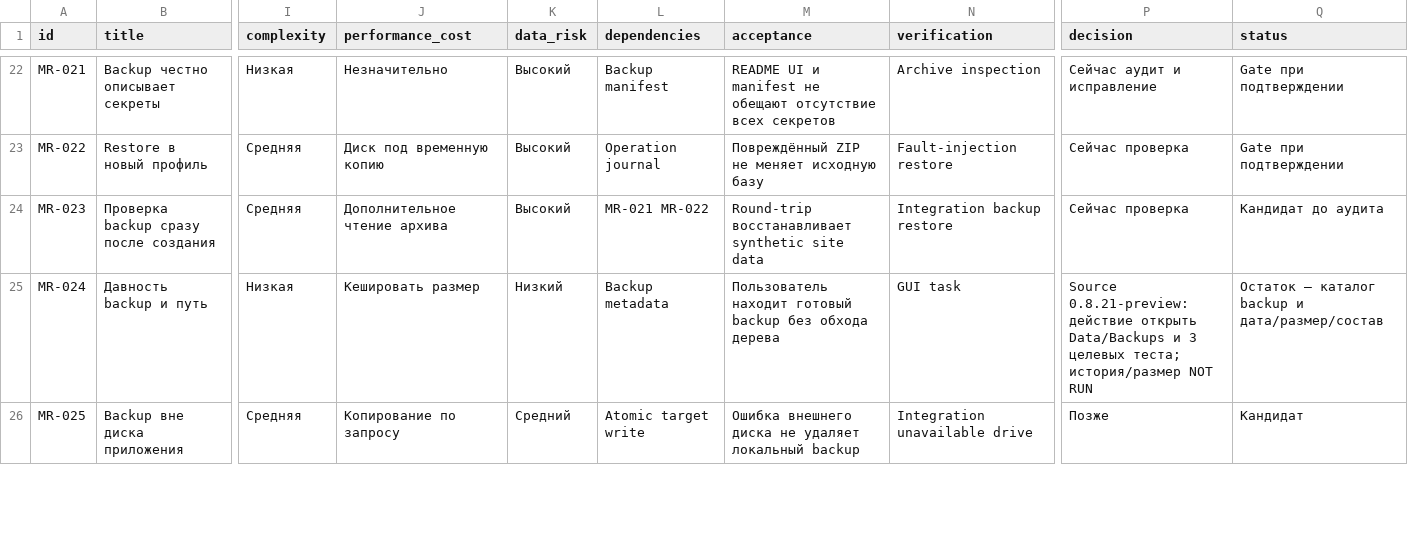
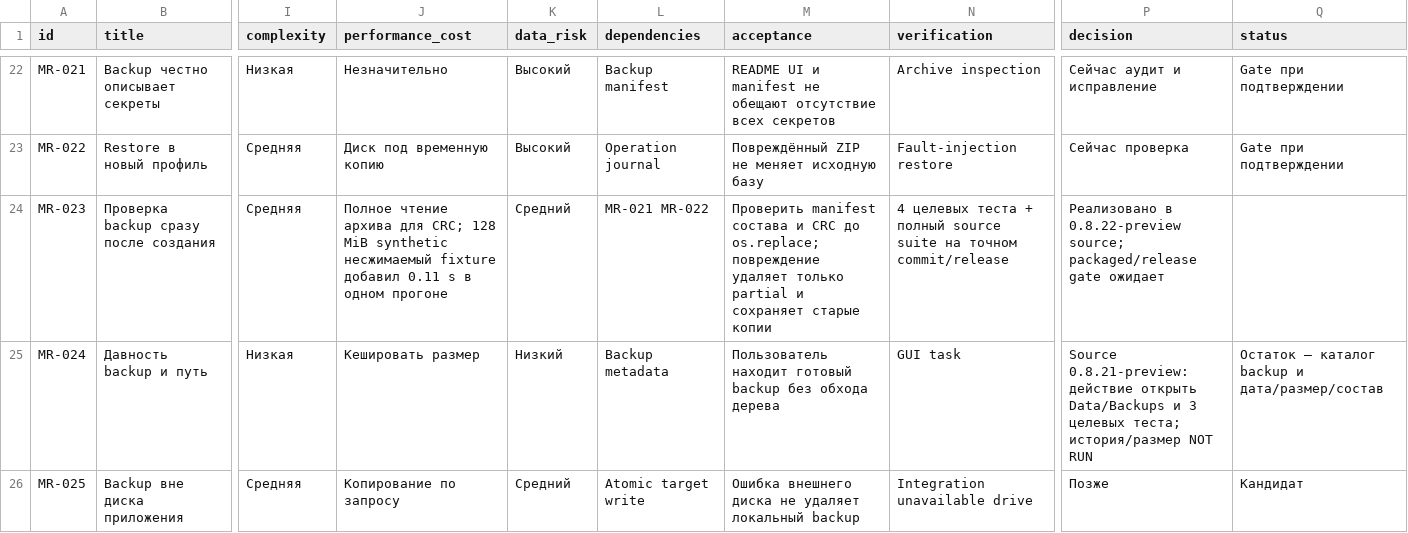
Before and after one commit to AffPapa/NeAntik-Win, a CSV file: docs/RESEARCH_BACKLOG.csv, drawn as a sheet; only a part is shown, gaps mark what is left out; the diff names each change by its address in the sheet, - before the commit and + after, or states it on an @@ line.

Commit message:
feat(backup): verify archive before publishing

```diff
--- a/docs/RESEARCH_BACKLOG.csv
+++ b/docs/RESEARCH_BACKLOG.csv
-J24 (performance_cost): Дополнительное чтение архива
+J24 (performance_cost): Полное чтение архива для CRC; 128 MiB synthetic несжимаемый fixture добавил 0.11 s в одном прогоне
-K24 (data_risk): Высокий
+K24 (data_risk): Средний
-M24 (acceptance): Round-trip восстанавливает synthetic site data
+M24 (acceptance): Проверить manifest состава и CRC до os.replace; повреждение удаляет только partial и сохраняет старые копии
-N24 (verification): Integration backup restore
+N24 (verification): 4 целевых теста + полный source suite на точном commit/release
-P24 (decision): Сейчас проверка
+P24 (decision): Реализовано в 0.8.22-preview source; packaged/release gate ожидает
-Q24 (status): Кандидат до аудита
+Q24 (status): (empty)
```
Also changed, not shown: 8 other files.
